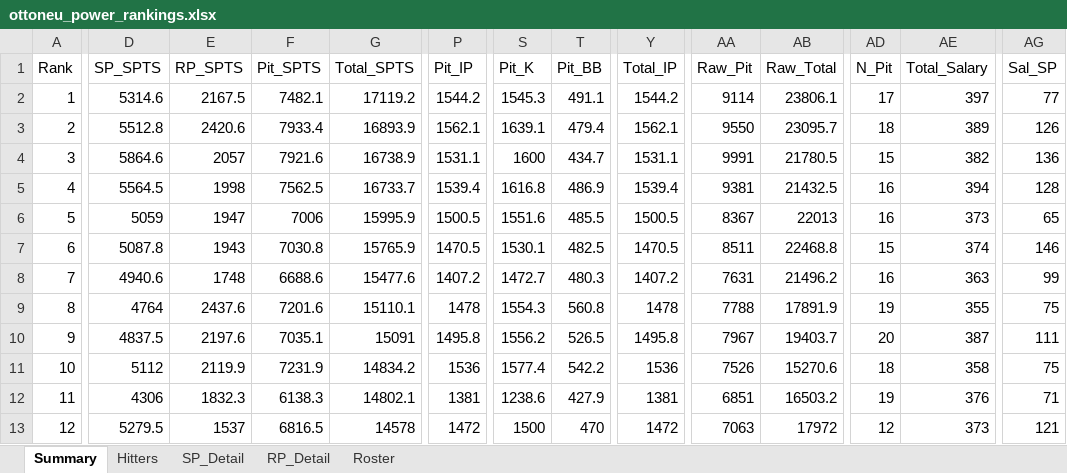
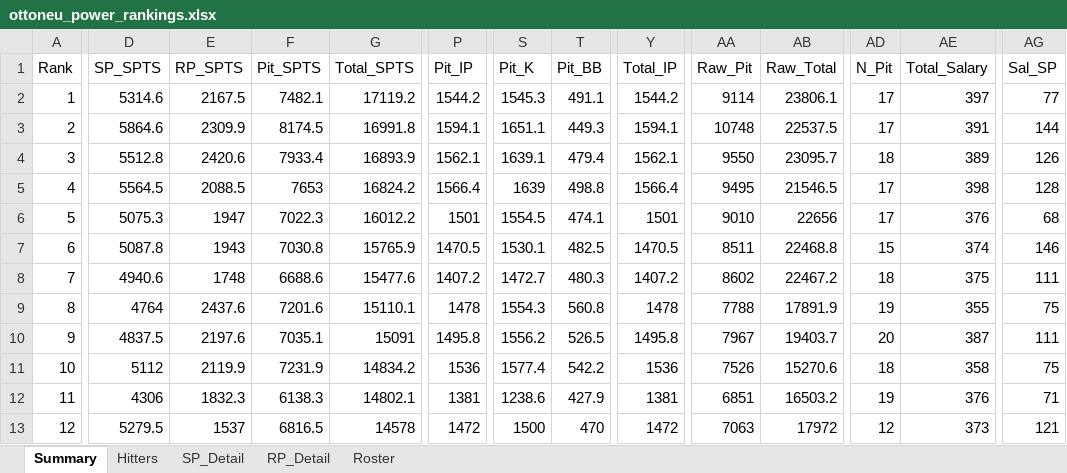
Before and after one commit to zclark9923/powerrankingapp, an Excel workbook: ottoneu_power_rankings.xlsx, sheet Summary, drawn as a sheet; only a part is shown, gaps mark what is left out; values as stored, in another font and other column widths than the file's, no borders; removed rows and columns are numbered as before the commit, all else as after; rows hold the shown columns only; the diff covers the shown part only; the diff names each change by its address in the sheet, - before the commit and + after, or states it on an @@ line.

```diff
--- a/ottoneu_power_rankings.xlsx (sheet Summary)
+++ b/ottoneu_power_rankings.xlsx (sheet Summary)
+row 3: 2 | 5864.6 | 2309.9 | 8174.5 | 16991.8 | 1594.1 | 1651.1 | 449.3 | 1594.1 | 10748 | 22537.5 | 17 | 391 | 144
-A4 (Rank): 2
+A4 (Rank): 3
-row 4: 3 | 5864.6 | 2057 | 7921.6 | 16738.9 | 1531.1 | 1600 | 434.7 | 1531.1 | 9991 | 21780.5 | 15 | 382 | 136
-E5 (RP_SPTS): 1998
+E5 (RP_SPTS): 2088.5
-F5 (Pit_SPTS): 7562.5
+F5 (Pit_SPTS): 7653
-G5 (Total_SPTS): 16733.7
+G5 (Total_SPTS): 16824.2
-P5 (Pit_IP): 1539.4
+P5 (Pit_IP): 1566.4
-S5 (Pit_K): 1616.8
+S5 (Pit_K): 1639
-T5 (Pit_BB): 486.9
+T5 (Pit_BB): 498.8
-Y5 (Total_IP): 1539.4
+Y5 (Total_IP): 1566.4
-AA5 (Raw_Pit): 9381
+AA5 (Raw_Pit): 9495
-AB5 (Raw_Total): 21432.5
+AB5 (Raw_Total): 21546.5
-AD5:AD6 (N_Pit): 16
+AD5:AD6 (N_Pit): 17
-AE5 (Total_Salary): 394
+AE5 (Total_Salary): 398
-D6 (SP_SPTS): 5059
+D6 (SP_SPTS): 5075.3
-F6 (Pit_SPTS): 7006
+F6 (Pit_SPTS): 7022.3
-G6 (Total_SPTS): 15995.9
+G6 (Total_SPTS): 16012.2
-P6 (Pit_IP): 1500.5
+P6 (Pit_IP): 1501
-S6 (Pit_K): 1551.6
+S6 (Pit_K): 1554.5
-T6 (Pit_BB): 485.5
+T6 (Pit_BB): 474.1
-Y6 (Total_IP): 1500.5
+Y6 (Total_IP): 1501
-AA6 (Raw_Pit): 8367
+AA6 (Raw_Pit): 9010
-AB6 (Raw_Total): 22013
+AB6 (Raw_Total): 22656
-AE6 (Total_Salary): 373
+AE6 (Total_Salary): 376
-AG6 (Sal_SP): 65
+AG6 (Sal_SP): 68
-AA8 (Raw_Pit): 7631
+AA8 (Raw_Pit): 8602
-AB8 (Raw_Total): 21496.2
+AB8 (Raw_Total): 22467.2
-AD8 (N_Pit): 16
+AD8 (N_Pit): 18
-AE8 (Total_Salary): 363
+AE8 (Total_Salary): 375
-AG8 (Sal_SP): 99
+AG8 (Sal_SP): 111
```
Also changed, not shown: 7 edited cells elsewhere in this sheet, sheet Hitters, sheet SP_Detail, sheet RP_Detail, sheet Roster.
